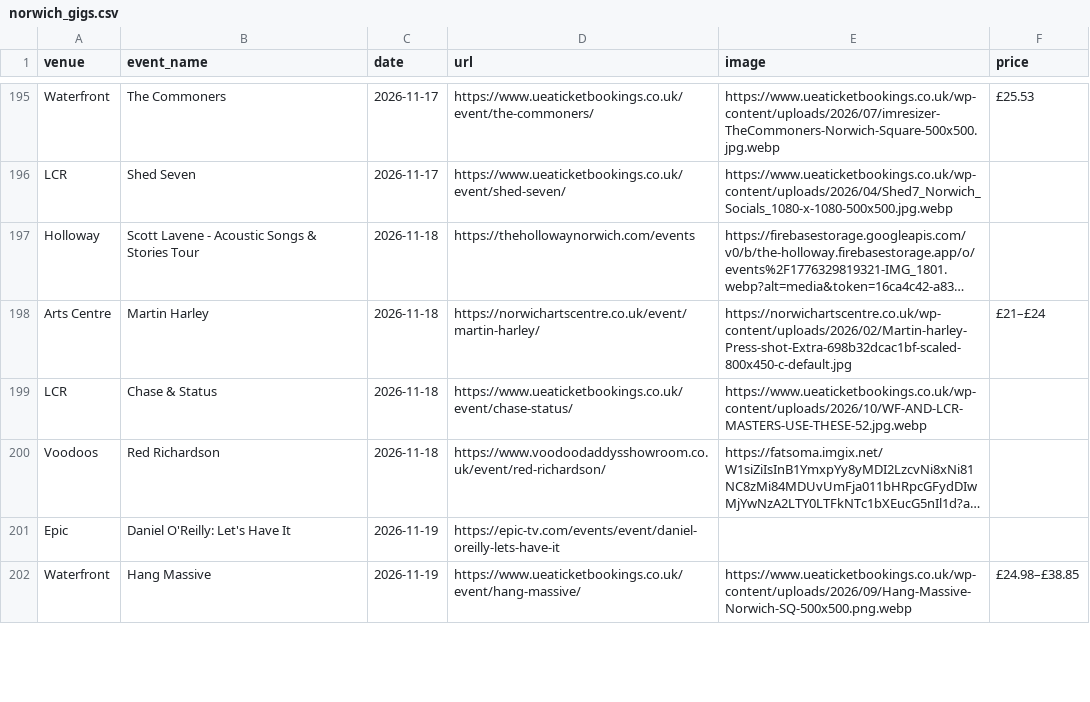
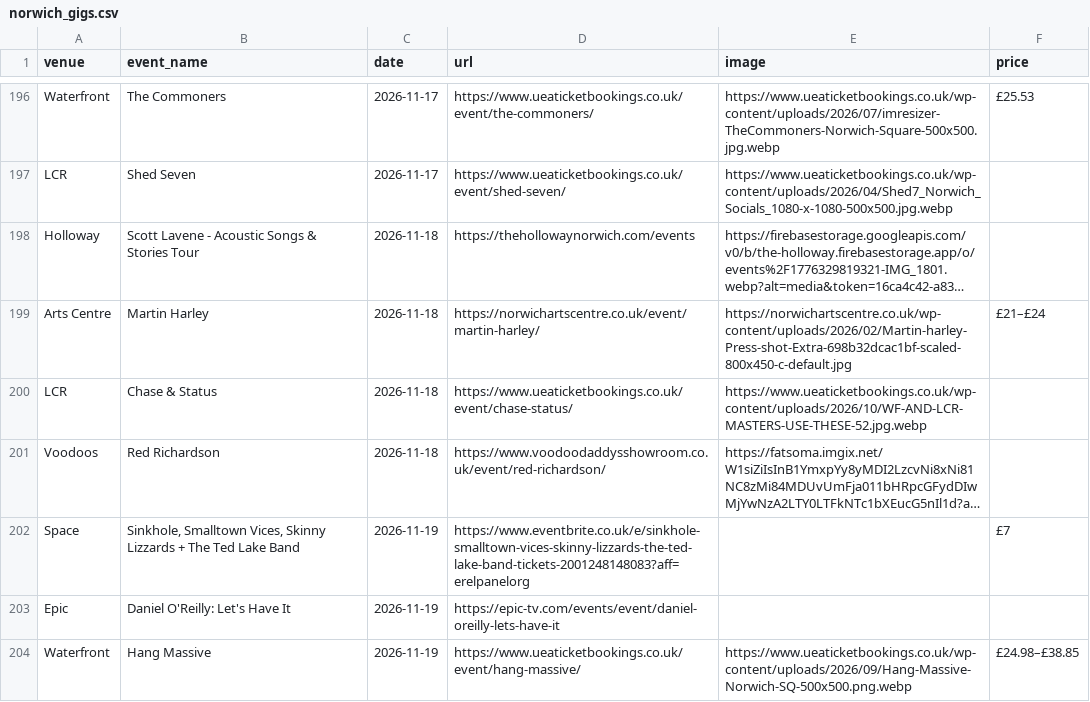
Before and after one commit to nathankjw/GigsNorwich-scraper, a CSV file: scraped_data/norwich_gigs.csv, drawn as a sheet; only a part is shown, gaps mark what is left out; long unchanged cells end in …; the diff covers the shown part only; the diff names each change by its address in the sheet, - before the commit and + after, or states it on an @@ line.

```diff
--- a/scraped_data/norwich_gigs.csv
+++ b/scraped_data/norwich_gigs.csv
+row 202: Space | Sinkhole, Smalltown Vices, Skinny Lizzards + The Ted Lake Band | 2026-11-19 | https://www.eventbrite.co.uk/e/sinkhole-smalltown-vices-skinny-lizzards-the-ted-lake-band-tickets-2001248148083?aff=erelpanelorg |  | £7
```
Also changed, not shown: 15 added rows, 6 removed rows, 1 moved row and 25 edited cells elsewhere in this file, scraped_data/norwich_gigs_flat.csv, 1 other file.
